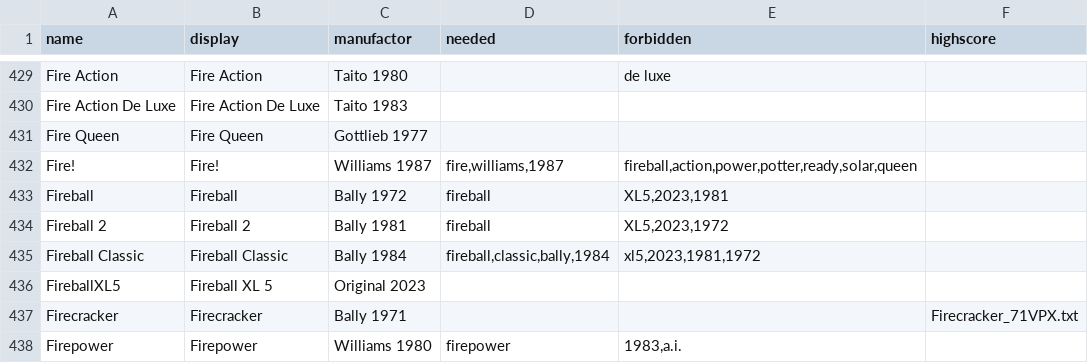
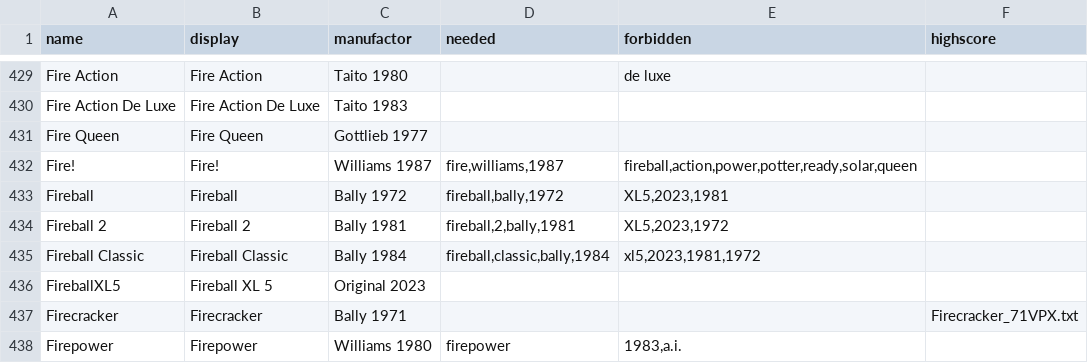
Before and after one commit to BA5T1/tablearray, a CSV file: tablearray.csv, drawn as a sheet; only a part is shown, gaps mark what is left out.

Commit message:
Update tablearray.csv

```diff
--- a/tablearray.csv
+++ b/tablearray.csv
@@ -432,4 +432,4 @@ Fire Queen,Fire Queen,Gottlieb 1977,,,
 Fire!,Fire!,Williams 1987,"fire,williams,1987","fireball,action,power,potter,ready,solar,queen",
-Fireball,Fireball,Bally 1972,fireball,"XL5,2023,1981",
-Fireball 2,Fireball 2,Bally 1981,fireball,"XL5,2023,1972",
+Fireball,Fireball,Bally 1972,"fireball,bally,1972","XL5,2023,1981",
+Fireball 2,Fireball 2,Bally 1981,"fireball,2,bally,1981","XL5,2023,1972",
 Fireball Classic,Fireball Classic,Bally 1984,"fireball,classic,bally,1984","xl5,2023,1981,1972",
```
